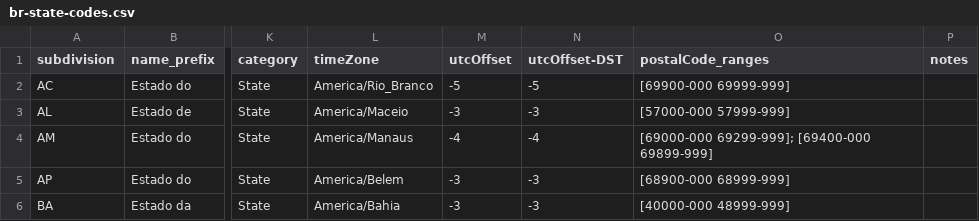
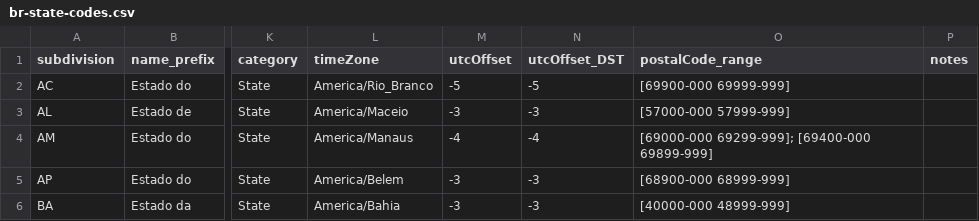
Before and after one commit to datasets-br/state-codes, a CSV file: data/br-state-codes.csv, drawn as a sheet; only a part is shown, gaps mark what is left out; the diff names each change by its address in the sheet, - before the commit and + after, or states it on an @@ line.

```diff
--- a/data/br-state-codes.csv
+++ b/data/br-state-codes.csv
-N1: utcOffset-DST
+N1: utcOffset_DST
-O1: postalCode_ranges
+O1: postalCode_range
```
Also changed, not shown: 1 other file.
